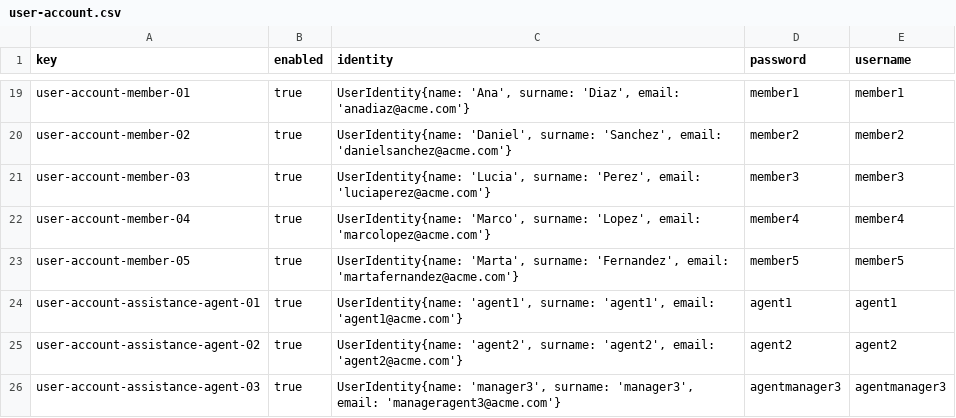
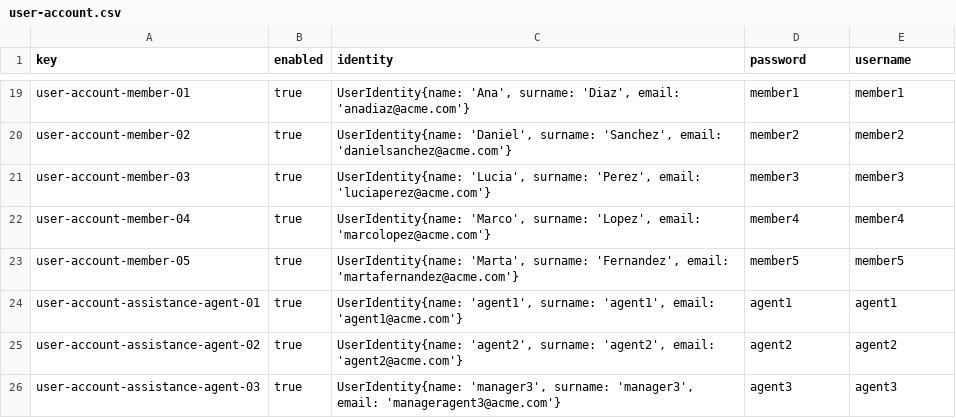
Before and after one commit to Manuelgithuv/Acme-ANS-C2, a CSV file: src/main/resources/WEB-INF/data/sample-01/user-account.csv, drawn as a sheet; only a part is shown, gaps mark what is left out.

Commit message:
cambios en general con modelo definitivo, cambios en interfaz de front y sample data

```diff
--- a/src/main/resources/WEB-INF/data/sample-01/user-account.csv
+++ b/src/main/resources/WEB-INF/data/sample-01/user-account.csv
@@ -25,2 +25,2 @@ user-account-assistance-agent-01,true,"UserIdentity{name: 'agent1', surname: 'ag
 user-account-assistance-agent-02,true,"UserIdentity{name: 'agent2', surname: 'agent2', email: 'agent2@acme.com'}",agent2,agent2
-user-account-assistance-agent-03,true,"UserIdentity{name: 'manager3', surname: 'manager3', email: 'manageragent3@acme.com'}",agentmanager3,agentmanager3
+user-account-assistance-agent-03,true,"UserIdentity{name: 'manager3', surname: 'manager3', email: 'manageragent3@acme.com'}",agent3,agent3
```
Also changed, not shown: src/main/resources/WEB-INF/data/sample-01/leg.csv, 27 other files.
